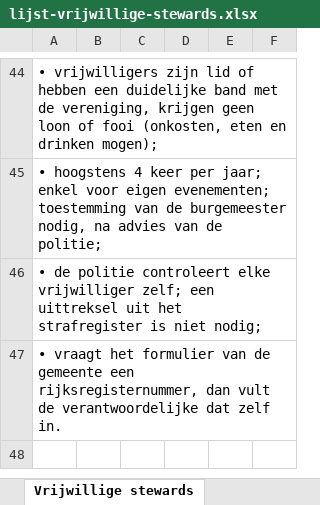
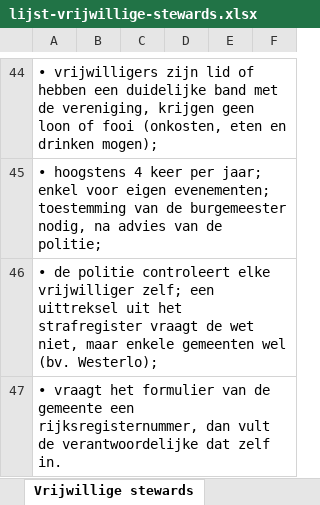
Before and after one commit to boefdoos/evenementaanvragen, an Excel workbook: website/public/sjablonen/lijst-vrijwillige-stewards.xlsx, sheet Vrijwillige stewards, drawn as a sheet; only a part is shown, gaps mark what is left out; values as stored, in another font and other column widths than the file's, no borders; the diff names each change by its address in the sheet, - before the commit and + after, or states it on an @@ line.

```diff
--- a/website/public/sjablonen/lijst-vrijwillige-stewards.xlsx (sheet Vrijwillige stewards)
+++ b/website/public/sjablonen/lijst-vrijwillige-stewards.xlsx (sheet Vrijwillige stewards)
-A46: …het strafregister is niet nodig;
+A46: …het strafregister vraagt de wet niet, maar enkele gemeenten wel (bv. Westerlo);
```
Also changed, not shown: 1 other file.
